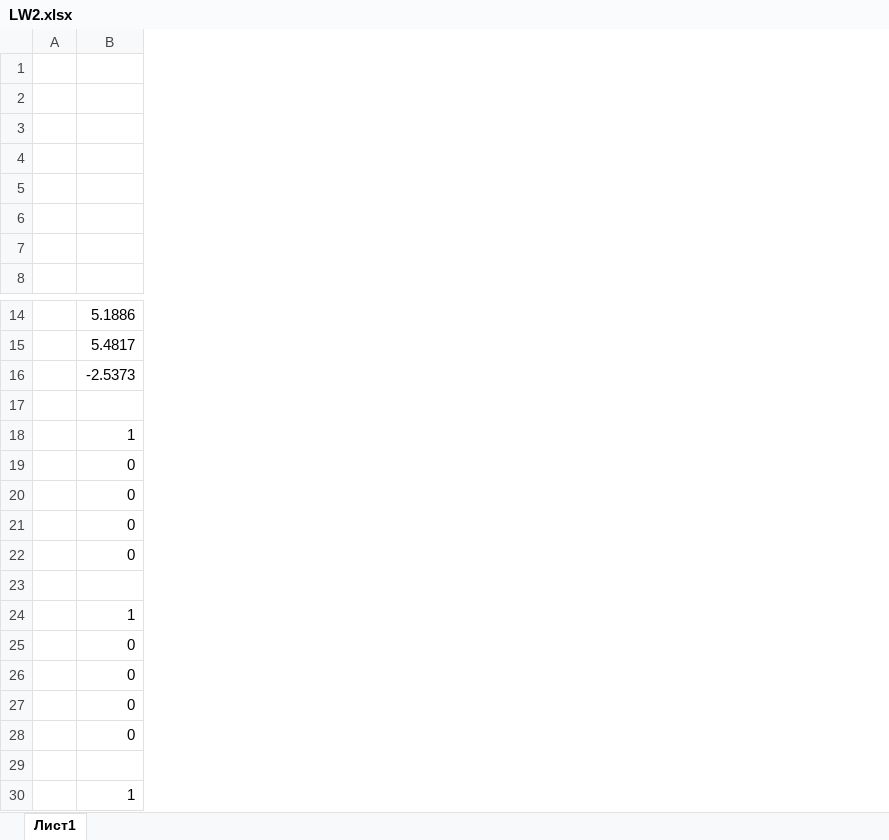
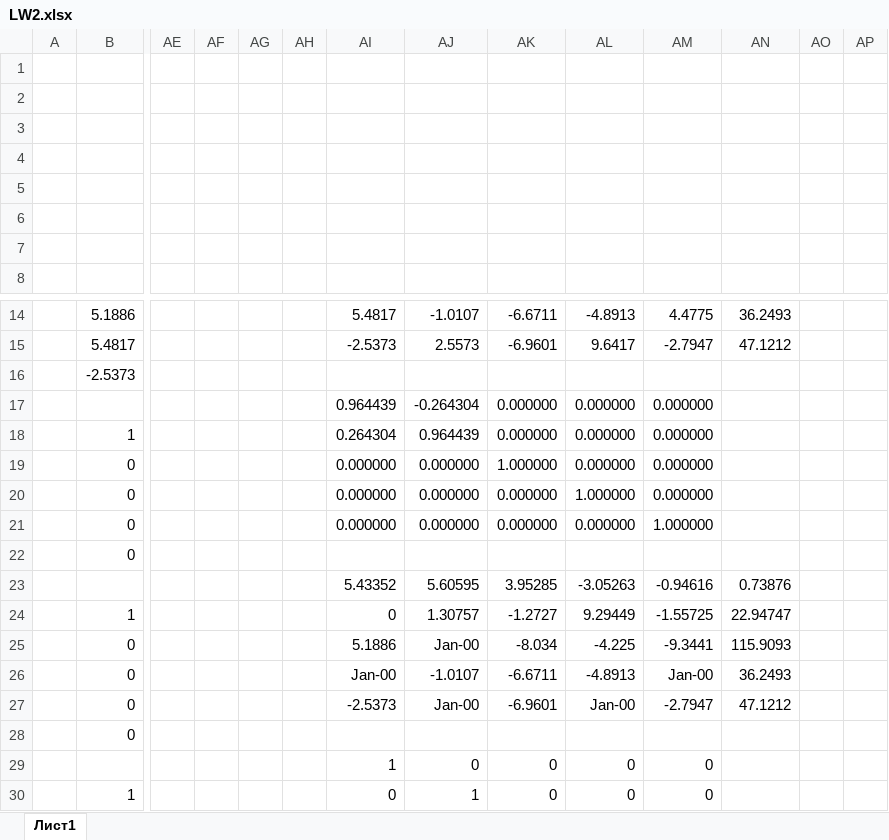
Before and after one commit to horizon-spark/studies, an Excel workbook: Numerical methods/LW2/LW2.xlsx, sheet Лист1, drawn as a sheet; only a part is shown, gaps mark what is left out; values as stored, in another font and other column widths than the file's, no borders; rows hold the shown columns only; the diff names each change by its address in the sheet, - before the commit and + after, or states it on an @@ line.

Commit message:
NumMethods: continue lw2

```diff
--- a/Numerical methods/LW2/LW2.xlsx (sheet Лист1)
+++ b/Numerical methods/LW2/LW2.xlsx (sheet Лист1)
+column AE, empty
+column AF, empty
+column AG, empty
+column AH, empty
+column AI, rows 14-30: 5.4817 | -2.5373 |  | 0.964439 | 0.264304 | 0.000000 | 0.000000 | 0.000000 |  | 5.43352 | 0 | 5.1886 | Jan-00 | -2.5373 |  | 1 | 0
+column AJ, rows 14-30: -1.0107 | 2.5573 |  | -0.264304 | 0.964439 | 0.000000 | 0.000000 | 0.000000 |  | 5.60595 | 1.30757 | Jan-00 | -1.0107 | Jan-00 |  | 0 | 1
+column AK, rows 14-30: -6.6711 | -6.9601 |  | 0.000000 | 0.000000 | 1.000000 | 0.000000 | 0.000000 |  | 3.95285 | -1.2727 | -8.034 | -6.6711 | -6.9601 |  | 0 | 0
+column AL, rows 14-30: -4.8913 | 9.6417 |  | 0.000000 | 0.000000 | 0.000000 | 1.000000 | 0.000000 |  | -3.05263 | 9.29449 | -4.225 | -4.8913 | Jan-00 |  | 0 | 0
+column AM, rows 14-30: 4.4775 | -2.7947 |  | 0.000000 | 0.000000 | 0.000000 | 0.000000 | 1.000000 |  | -0.94616 | -1.55725 | -9.3441 | Jan-00 | -2.7947 |  | 0 | 0
+column AN, rows 14-27: 36.2493 | 47.1212 |  |  |  |  |  |  |  | 0.73876 | 22.94747 | 115.9093 | 36.2493 | 47.1212
+column AO, empty
+column AP, empty
-row 17: (empty)
+row 17:  |  |  |  |  |  | 0.964439 | -0.264304 | 0.000000 | 0.000000 | 0.000000
-row 23: (empty)
+row 23:  |  |  |  |  |  | 5.43352 | 5.60595 | 3.95285 | -3.05263 | -0.94616 | 0.73876
-row 29: (empty)
+row 29:  |  |  |  |  |  | 1 | 0 | 0 | 0 | 0
```
